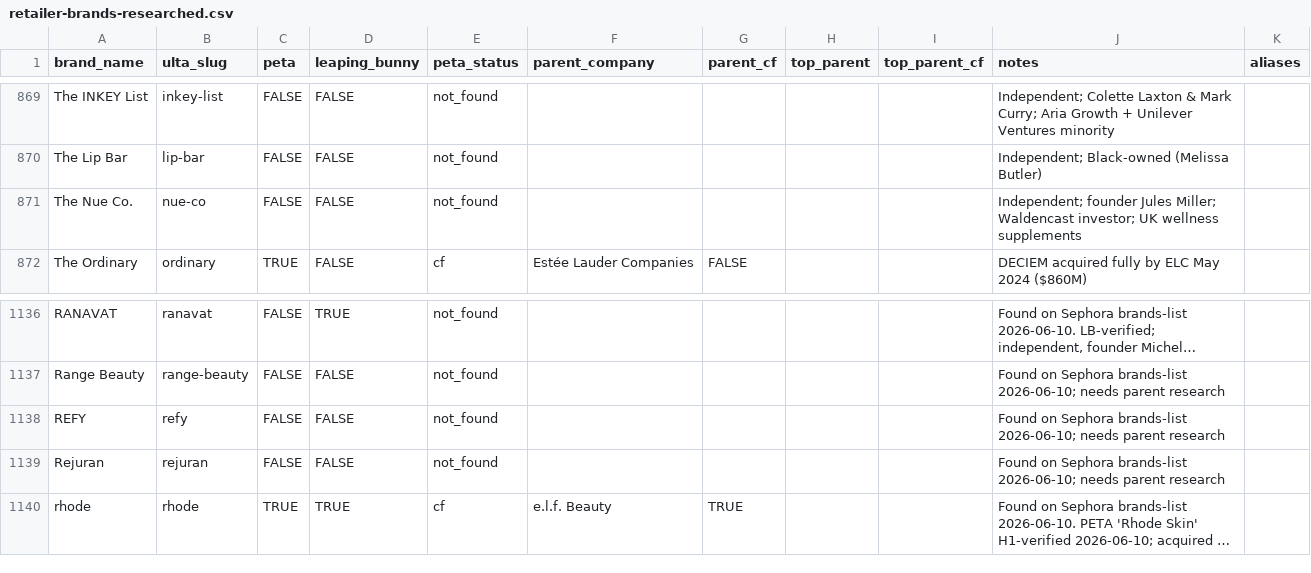
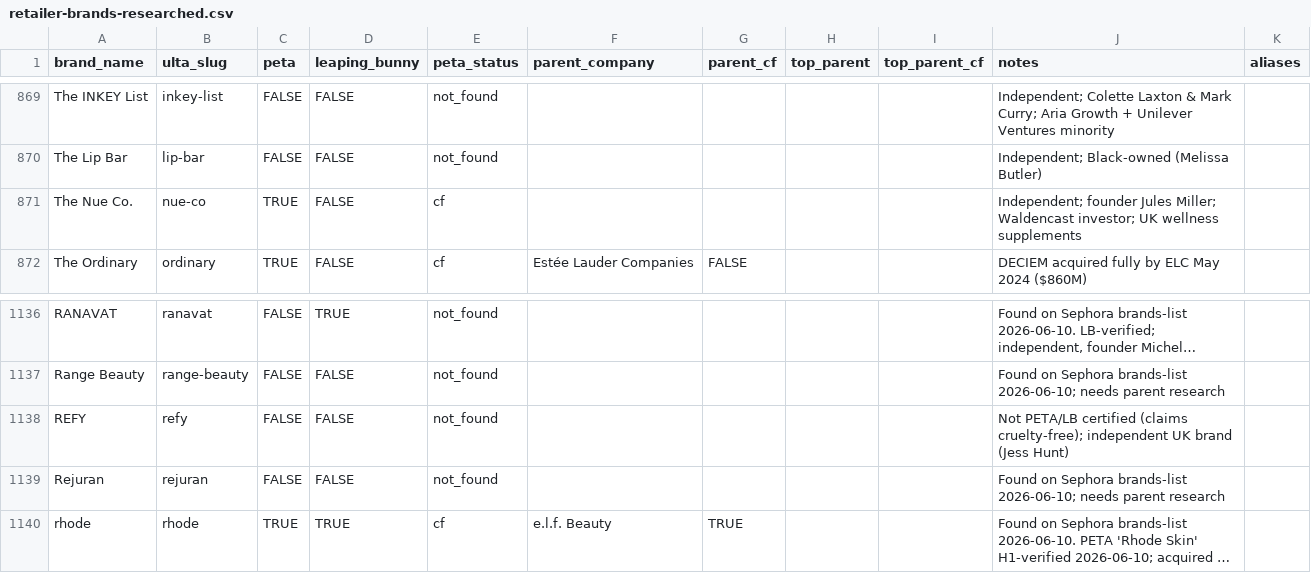
Before and after one commit to CoolpantsMcBadass/bunny-check, a CSV file: data/retailer-brands-researched.csv, drawn as a sheet; only a part is shown, gaps mark what is left out; long unchanged cells end in …; the diff covers the shown part only; the diff names each change by its address in the sheet, - before the commit and + after, or states it on an @@ line.

```diff
--- a/data/retailer-brands-researched.csv
+++ b/data/retailer-brands-researched.csv
-C871 (peta): FALSE
+C871 (peta): TRUE
-E871 (peta_status): not_found
+E871 (peta_status): cf
-J1138 (notes): Found on Sephora brands-list 2026-06-10; needs parent research
+J1138 (notes): Not PETA/LB certified (claims cruelty-free); independent UK brand (Jess Hunt)
```
Also changed, not shown: 14 edited cells elsewhere in this file, 5 other files.
